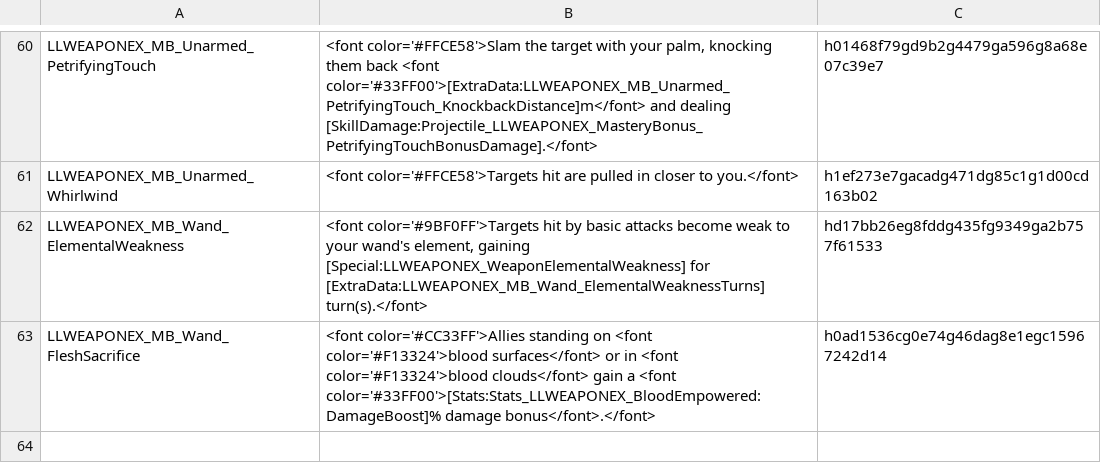
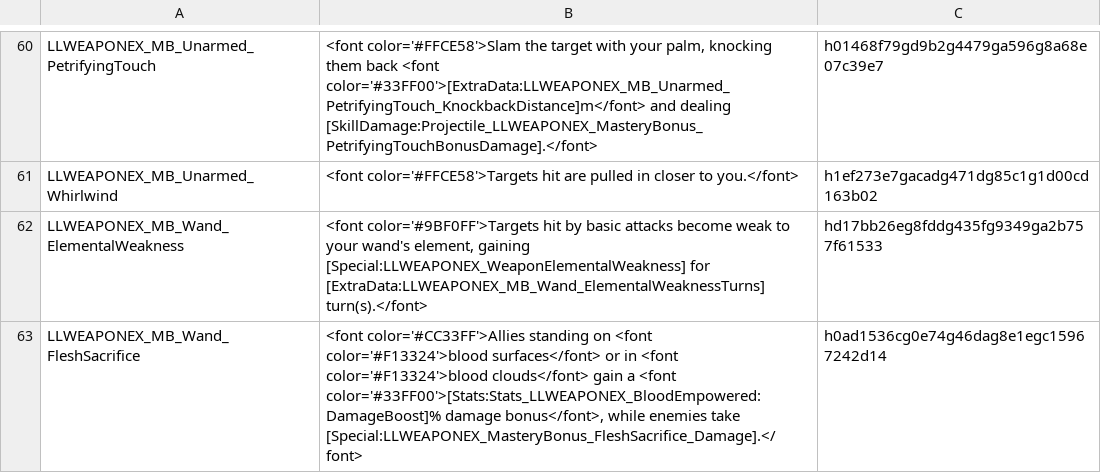
Before and after one commit to LaughingLeader-DOS2-Mods/WeaponExpansion, a TSV file: LocalKeys/LLWEAPONEX_Masteries_SkillBonuses.tsv, drawn as a sheet; only a part is shown, gaps mark what is left out.

```diff
--- a/LocalKeys/LLWEAPONEX_Masteries_SkillBonuses.tsv
+++ b/LocalKeys/LLWEAPONEX_Masteries_SkillBonuses.tsv
@@ -62,2 +62,2 @@ LLWEAPONEX_MB_Unarmed_Whirlwind	<font color='#FFCE58'>Targets hit are pulled in
 LLWEAPONEX_MB_Wand_ElementalWeakness	<font color='#9BF0FF'>Targets hit by basic attacks become weak to your wand's element, gaining [Special:LLWEAPONEX_WeaponElementalWeakness] for [ExtraData:LLWEAPONEX_MB_Wand_ElementalWeaknessTurns] turn(s).</font>	hd17bb26eg8fddg435fg9349ga2b757f61533
-LLWEAPONEX_MB_Wand_FleshSacrifice	<font color='#CC33FF'>Allies standing on <font color='#F13324'>blood surfaces</font> or in <font color='#F13324'>blood clouds</font> gain a <font color='#33FF00'>[Stats:Stats_LLWEAPONEX_BloodEmpowered:DamageBoost]% damage bonus</font>.</font>	h0ad1536cg0e74g46dag8e1egc15967242d14
+LLWEAPONEX_MB_Wand_FleshSacrifice	<font color='#CC33FF'>Allies standing on <font color='#F13324'>blood surfaces</font> or in <font color='#F13324'>blood clouds</font> gain a <font color='#33FF00'>[Stats:Stats_LLWEAPONEX_BloodEmpowered:DamageBoost]% damage bonus</font>, while enemies take [Special:LLWEAPONEX_MasteryBonus_FleshSacrifice_Damage].</font>	h0ad1536cg0e74g46dag8e1egc15967242d14
```
Also changed, not shown: LocalKeys/LLWEAPONEX_StatusText.tsv, 13 other files.
